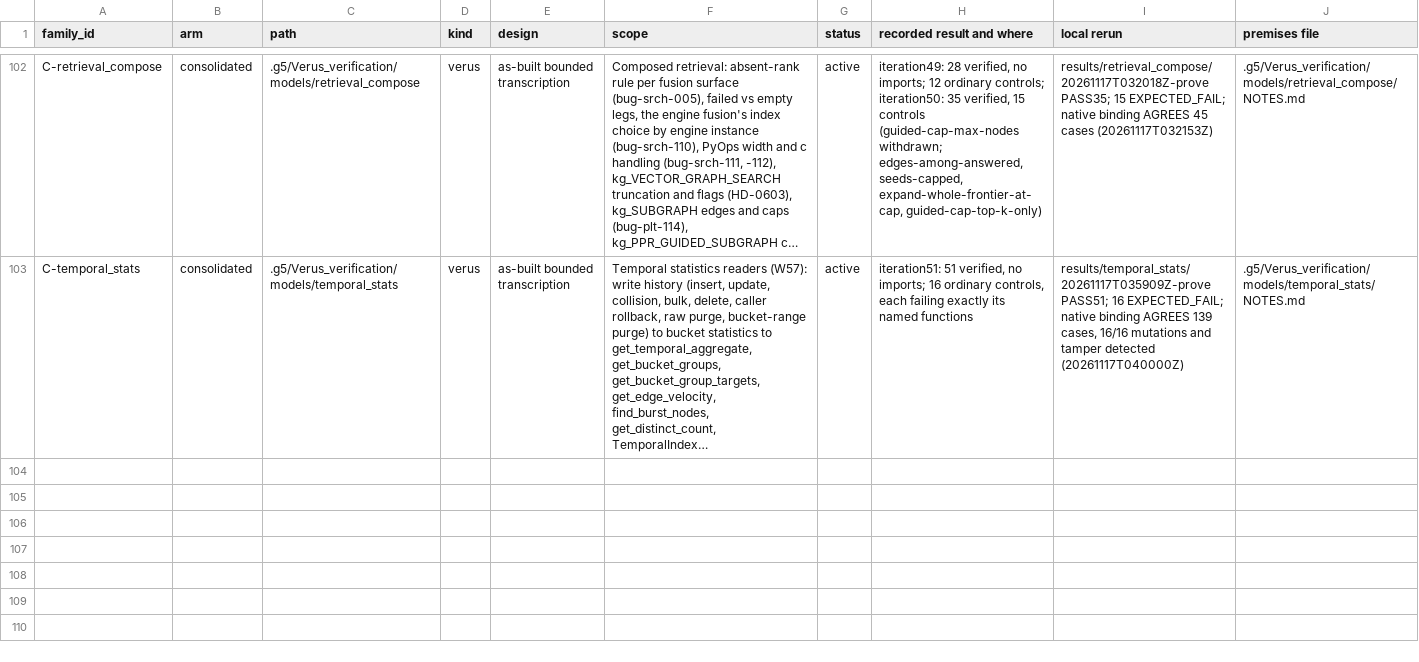
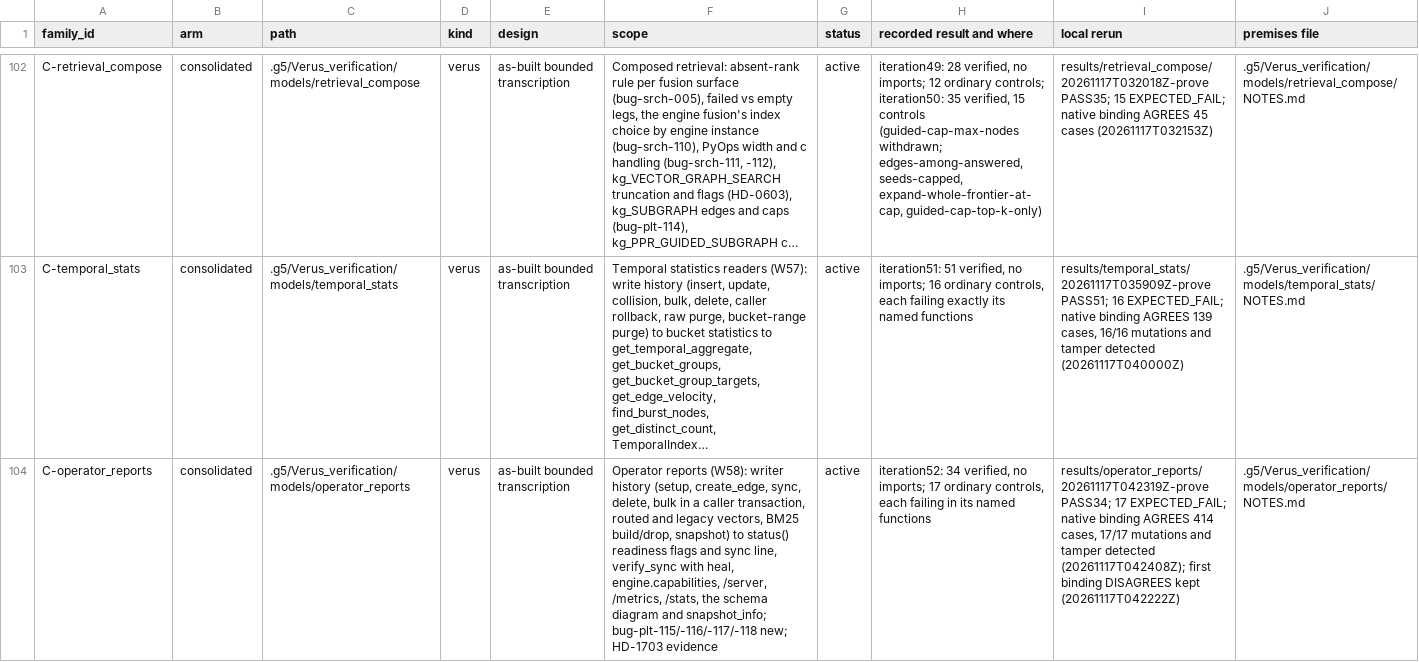
Before and after one commit to G5Labs/iris-vector-graph, a TSV file: .g5/Verus_verification/families.tsv, drawn as a sheet; only a part is shown, gaps mark what is left out; long unchanged cells end in …; the diff names each change by its address in the sheet, - before the commit and + after, or states it on an @@ line.

```diff
--- a/.g5/Verus_verification/families.tsv
+++ b/.g5/Verus_verification/families.tsv
+row 104: C-operator_reports | consolidated | .g5/Verus_verification/models/operator_reports | verus | as-built bounded transcription | Operator reports (W58): writer history (setup, create_edge, sync, delete, bulk in a caller transaction, routed and legacy vectors, BM25 build/drop, snapshot) to status() readiness flags and sync line, verify_sync with heal, engine.capabilities, /server, /metrics, /stats, the schema diagram and snapshot_info; bug-plt-115/-116/-117/-118 new; HD-1703 evidence | active | iteration52: 34 verified, no imports; 17 ordinary controls, each failing in its named functions | results/operator_reports/20261117T042319Z-prove PASS34; 17 EXPECTED_FAIL; native binding AGREES 414 cases, 17/17 mutations and tamper detected (20261117T042408Z); first binding DISAGREES kept (20261117T042222Z) | .g5/Verus_verification/models/operator_reports/NOTES.md
```
Also changed, not shown: .g5/Verus_verification/crosswalk/findings.tsv, .g5/Verus_verification/crosswalk/statements.tsv, 13 other files.
